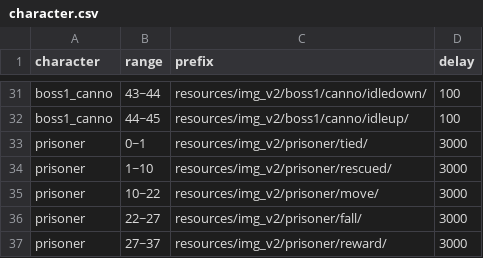
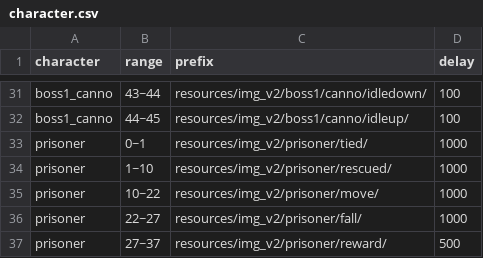
Before and after one commit to Chinococo/2022-2_OOPLMetalSlug, a CSV file: Resources/csv/character.csv, drawn as a sheet; only a part is shown, gaps mark what is left out.

```diff
--- a/Resources/csv/character.csv
+++ b/Resources/csv/character.csv
@@ -32,6 +32,6 @@ boss1_canno,43~44,resources/img_v2/boss1/canno/idledown/,100
 boss1_canno,44~45,resources/img_v2/boss1/canno/idleup/,100
-prisoner,0~1,resources/img_v2/prisoner/tied/,3000
-prisoner,1~10,resources/img_v2/prisoner/rescued/,3000
-prisoner,10~22,resources/img_v2/prisoner/move/,3000
-prisoner,22~27,resources/img_v2/prisoner/fall/,3000
-prisoner,27~37,resources/img_v2/prisoner/reward/,3000
+prisoner,0~1,resources/img_v2/prisoner/tied/,1000
+prisoner,1~10,resources/img_v2/prisoner/rescued/,1000
+prisoner,10~22,resources/img_v2/prisoner/move/,1000
+prisoner,22~27,resources/img_v2/prisoner/fall/,1000
+prisoner,27~37,resources/img_v2/prisoner/reward/,500
```
Also changed, not shown: 2 other files.
